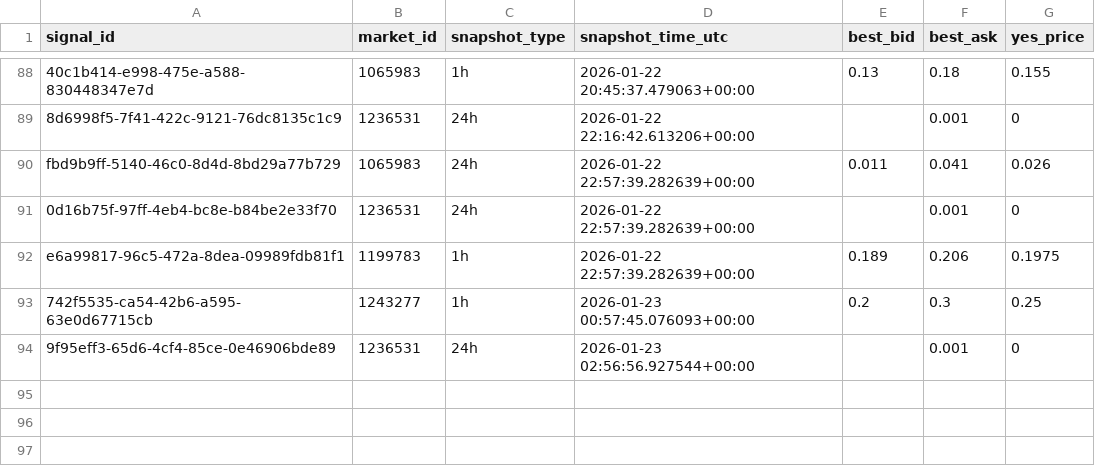
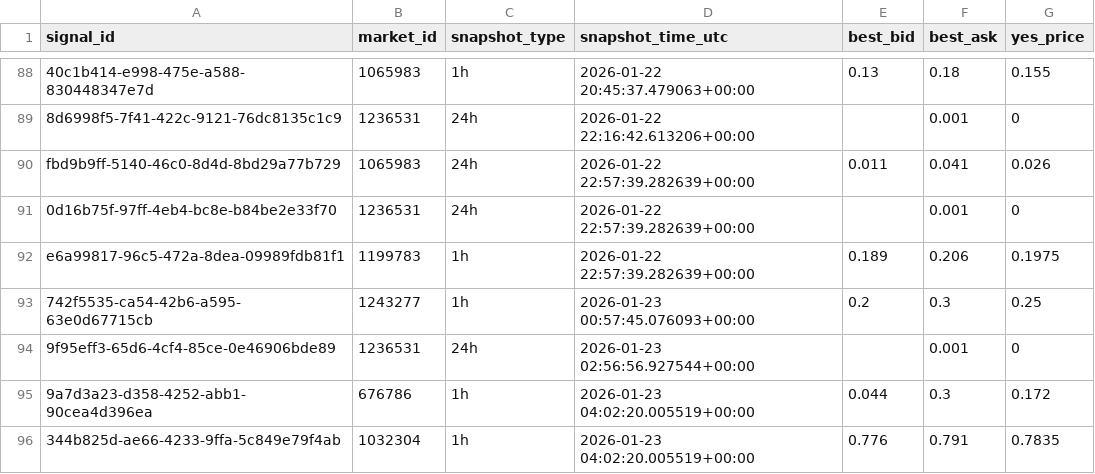
Before and after one commit to arshak-avagyan/fetch_data_test_repo, a CSV file: data/signals_snapshots.csv, drawn as a sheet; only a part is shown, gaps mark what is left out; the diff names each change by its address in the sheet, - before the commit and + after, or states it on an @@ line.

Commit message:
Workflow Run
Files changed:
M	data/market_change.csv
M	data/polymarket_flat_markets_t0.csv
M	data/polymarket_flat_markets_t1.csv
M	data/signals.csv
M	data/signals_merged.csv
M	data/signals_snapshots.csv

```diff
--- a/data/signals_snapshots.csv
+++ b/data/signals_snapshots.csv
+row 95: 9a7d3a23-d358-4252-abb1-90cea4d396ea | 676786 | 1h | 2026-01-23 04:02:20.005519+00:00 | 0.044 | 0.3 | 0.172
+row 96: 344b825d-ae66-4233-9ffa-5c849e79f4ab | 1032304 | 1h | 2026-01-23 04:02:20.005519+00:00 | 0.776 | 0.791 | 0.7835
```
Also changed, not shown: data/signals.csv, data/signals_merged.csv, 1 other file.
